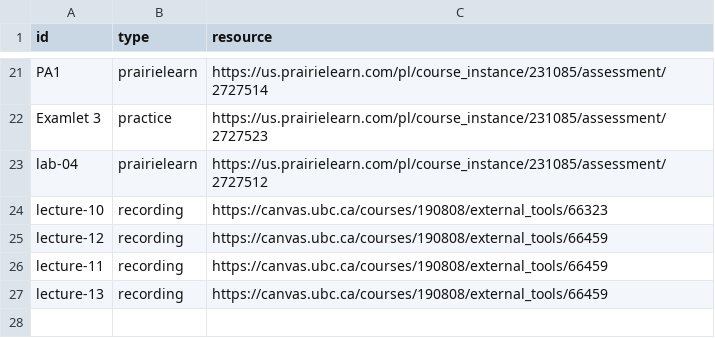
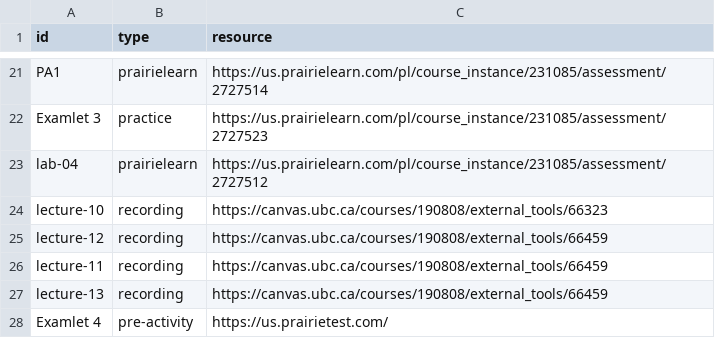
Before and after one commit to UBC-CS/cpsc221, a CSV file: data/additional-resources.csv, drawn as a sheet; only a part is shown, gaps mark what is left out.

```diff
--- a/data/additional-resources.csv
+++ b/data/additional-resources.csv
@@ -27 +27,2 @@ lecture-11,recording,https://canvas.ubc.ca/courses/190808/external_tools/66459
 lecture-13,recording,https://canvas.ubc.ca/courses/190808/external_tools/66459
+Examlet 4,pre-activity,https://us.prairietest.com/
```
